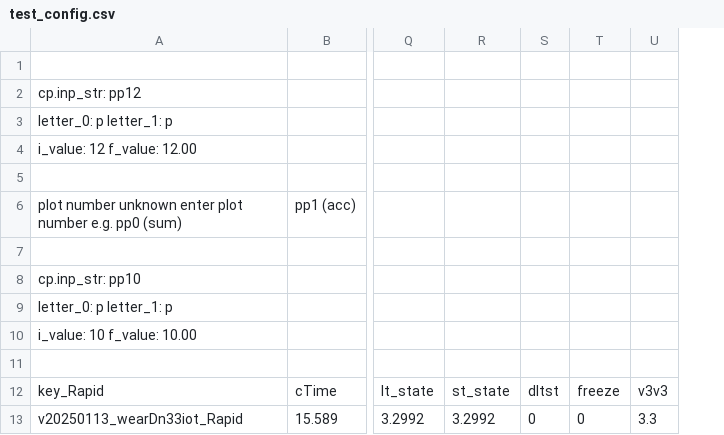
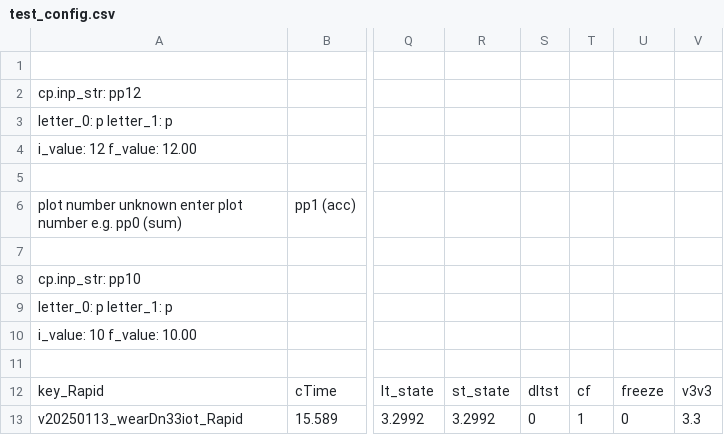
Before and after one commit to davegutz/mySleepyHead, a CSV file: pySleepyHead/dataReduction/test_config.csv, drawn as a sheet; only a part is shown, gaps mark what is left out; the diff names each change by its address in the sheet, - before the commit and + after, or states it on an @@ line.

```diff
--- a/pySleepyHead/dataReduction/test_config.csv
+++ b/pySleepyHead/dataReduction/test_config.csv
+column T, rows 12-13: cf | 1
```
Also changed, not shown: 5 other files.
